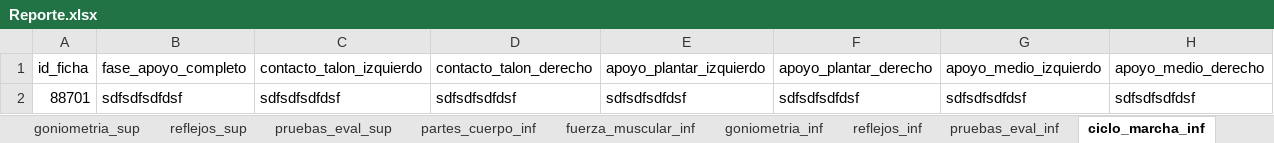
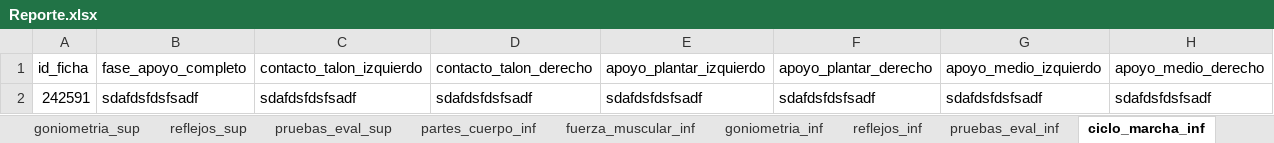
Before and after one commit to Bernardo7274/Terapia-Fisica-Mejorado, an Excel workbook: Reporte.xlsx, sheet ciclo_marcha_inf, drawn as a sheet; only a part is shown; values as stored, in another font and other column widths than the file's, no borders; table styles not drawn; the diff covers the shown part only; the diff names each change by its address in the sheet, - before the commit and + after, or states it on an @@ line.

```diff
--- a/Reporte.xlsx (sheet ciclo_marcha_inf)
+++ b/Reporte.xlsx (sheet ciclo_marcha_inf)
-A2: 88701
+A2: 242591
-B2: sdfsdfsdfdsf
+B2: sdafdsfdsfsadf
-C2: sdfsdfsdfdsf
+C2: sdafdsfdsfsadf
-D2: sdfsdfsdfdsf
+D2: sdafdsfdsfsadf
-E2: sdfsdfsdfdsf
+E2: sdafdsfdsfsadf
-F2: sdfsdfsdfdsf
+F2: sdafdsfdsfsadf
-G2: sdfsdfsdfdsf
+G2: sdafdsfdsfsadf
-H2: sdfsdfsdfdsf
+H2: sdafdsfdsfsadf
```
Also changed, not shown: 16 edited cells elsewhere in this sheet, sheet fuerza_muscular_sup, sheet goniometria_sup, sheet antecedentes_heredo, sheet antecedentes_pat, sheet plan_tratamientos, sheet fuerza_muscular_inf, 22 more sheets, 4 other files.
